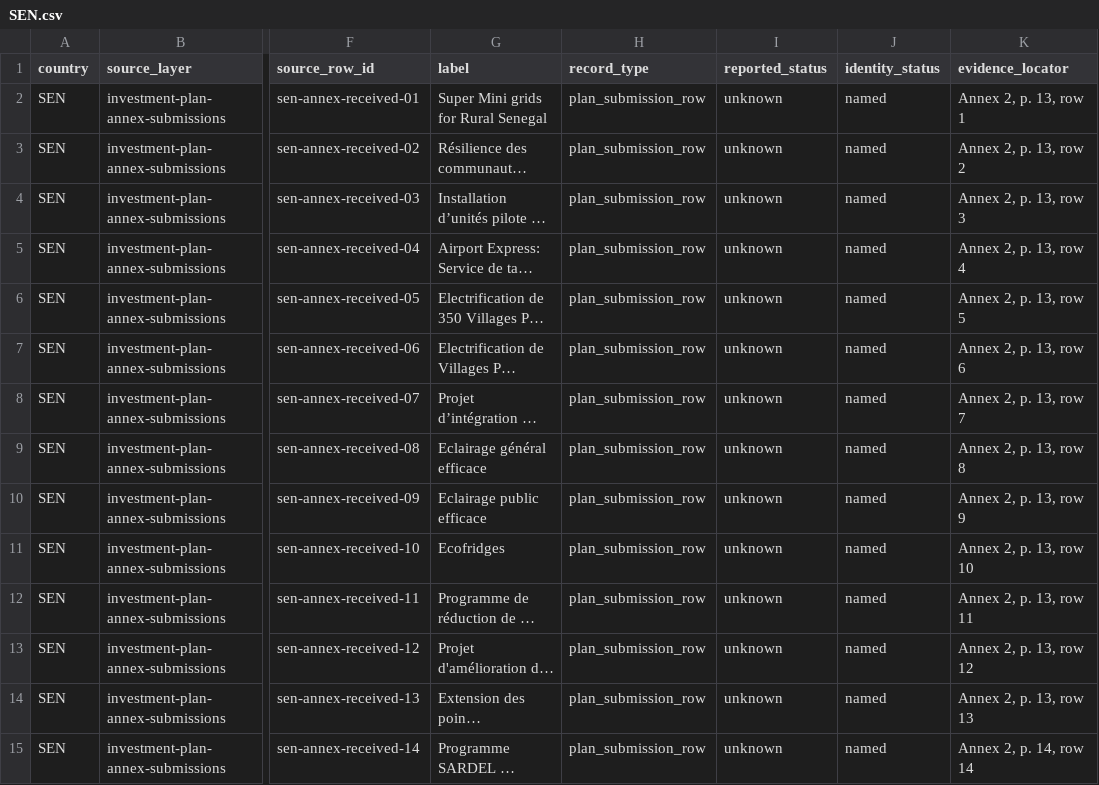
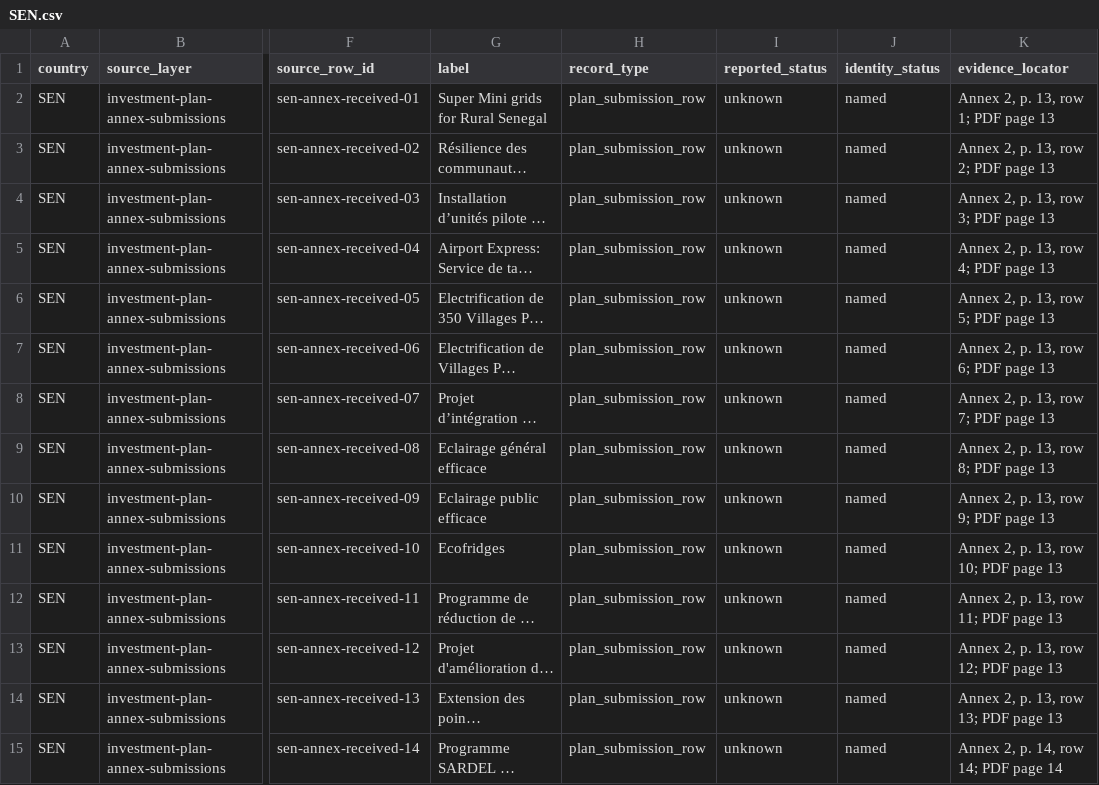
Before and after one commit to MinhHaDuong/climate-finance-het, a CSV file: deliverables/jetp-observatory/data/m1a/SEN.csv, drawn as a sheet; only a part is shown, gaps mark what is left out; long unchanged cells end in …; the diff covers the shown part only; the diff names each change by its address in the sheet, - before the commit and + after, or states it on an @@ line.

```diff
--- a/deliverables/jetp-observatory/data/m1a/SEN.csv
+++ b/deliverables/jetp-observatory/data/m1a/SEN.csv
-K2 (evidence_locator): Annex 2, p. 13, row 1
+K2 (evidence_locator): Annex 2, p. 13, row 1; PDF page 13
-K3 (evidence_locator): Annex 2, p. 13, row 2
+K3 (evidence_locator): Annex 2, p. 13, row 2; PDF page 13
-K4 (evidence_locator): Annex 2, p. 13, row 3
+K4 (evidence_locator): Annex 2, p. 13, row 3; PDF page 13
-K5 (evidence_locator): Annex 2, p. 13, row 4
+K5 (evidence_locator): Annex 2, p. 13, row 4; PDF page 13
-K6 (evidence_locator): Annex 2, p. 13, row 5
+K6 (evidence_locator): Annex 2, p. 13, row 5; PDF page 13
-K7 (evidence_locator): Annex 2, p. 13, row 6
+K7 (evidence_locator): Annex 2, p. 13, row 6; PDF page 13
-K8 (evidence_locator): Annex 2, p. 13, row 7
+K8 (evidence_locator): Annex 2, p. 13, row 7; PDF page 13
-K9 (evidence_locator): Annex 2, p. 13, row 8
+K9 (evidence_locator): Annex 2, p. 13, row 8; PDF page 13
-K10 (evidence_locator): Annex 2, p. 13, row 9
+K10 (evidence_locator): Annex 2, p. 13, row 9; PDF page 13
-K11 (evidence_locator): Annex 2, p. 13, row 10
+K11 (evidence_locator): Annex 2, p. 13, row 10; PDF page 13
-K12 (evidence_locator): Annex 2, p. 13, row 11
+K12 (evidence_locator): Annex 2, p. 13, row 11; PDF page 13
-K13 (evidence_locator): Annex 2, p. 13, row 12
+K13 (evidence_locator): Annex 2, p. 13, row 12; PDF page 13
-K14 (evidence_locator): Annex 2, p. 13, row 13
+K14 (evidence_locator): Annex 2, p. 13, row 13; PDF page 13
-K15 (evidence_locator): Annex 2, p. 14, row 14
+K15 (evidence_locator): Annex 2, p. 14, row 14; PDF page 14
```
Also changed, not shown: 35 edited cells elsewhere in this file, 6 other files.
